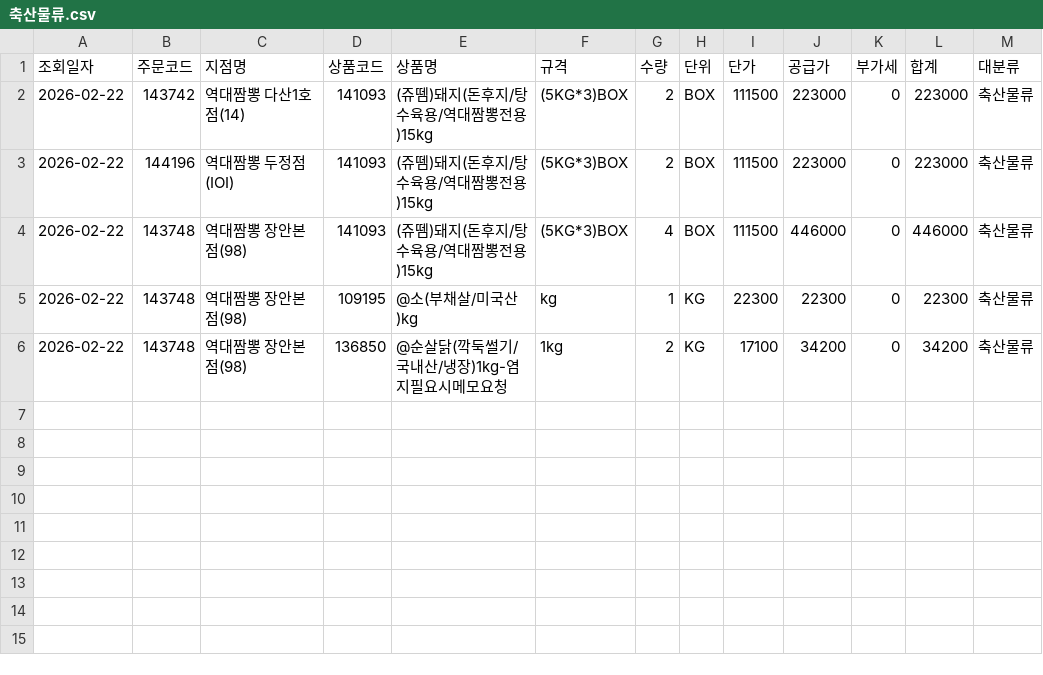
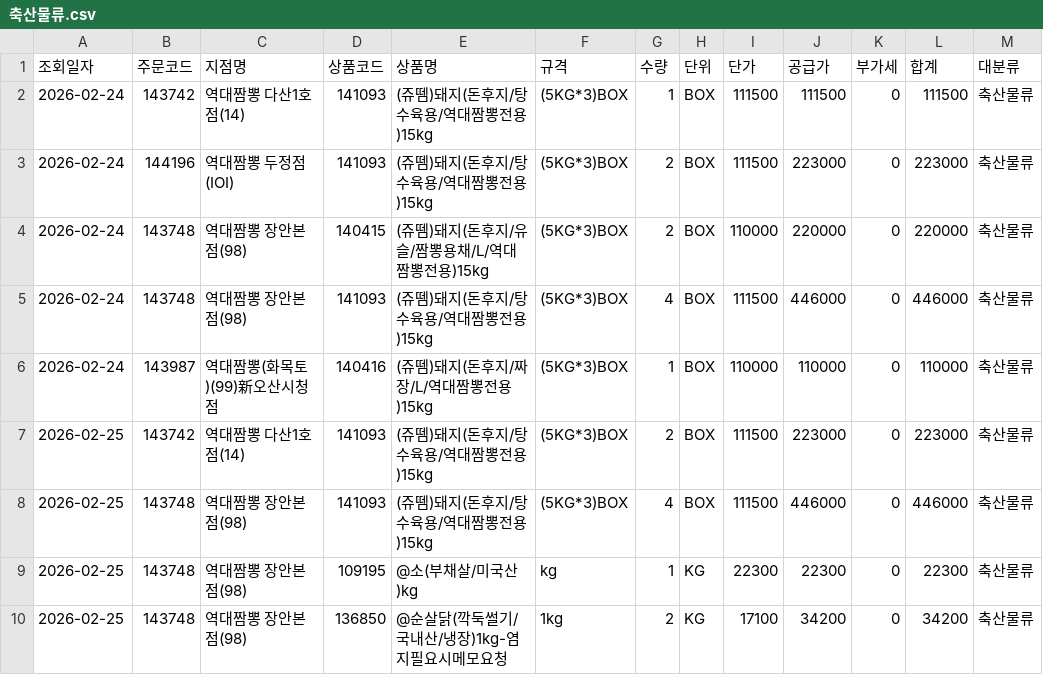
Before and after one commit to dampd21/Sajodaerim, a CSV file: output/by_category/축산물류.csv, drawn as a sheet.

```diff
--- a/output/by_category/축산물류.csv
+++ b/output/by_category/축산물류.csv
@@ -1,6 +1,10 @@
 조회일자,주문코드,지점명,상품코드,상품명,규격,수량,단위,단가,공급가,부가세,합계,대분류
-2026-02-22,143742,역대짬뽕 다산1호점(14),141093,(쥬뗌)돼지(돈후지/탕수육용/역대짬뽕전용)15kg,(5KG*3)BOX,2,BOX,111500,223000,0,223000,축산물류
-2026-02-22,144196,역대짬뽕 두정점(IOI),141093,(쥬뗌)돼지(돈후지/탕수육용/역대짬뽕전용)15kg,(5KG*3)BOX,2,BOX,111500,223000,0,223000,축산물류
-2026-02-22,143748,역대짬뽕 장안본점(98),141093,(쥬뗌)돼지(돈후지/탕수육용/역대짬뽕전용)15kg,(5KG*3)BOX,4,BOX,111500,446000,0,446000,축산물류
-2026-02-22,143748,역대짬뽕 장안본점(98),109195,@소(부채살/미국산)kg,kg,1,KG,22300,22300,0,22300,축산물류
-2026-02-22,143748,역대짬뽕 장안본점(98),136850,@순살닭(깍둑썰기/국내산/냉장)1kg-염지필요시메모요청,1kg,2,KG,17100,34200,0,34200,축산물류
+2026-02-24,143742,역대짬뽕 다산1호점(14),141093,(쥬뗌)돼지(돈후지/탕수육용/역대짬뽕전용)15kg,(5KG*3)BOX,1,BOX,111500,111500,0,111500,축산물류
+2026-02-24,144196,역대짬뽕 두정점(IOI),141093,(쥬뗌)돼지(돈후지/탕수육용/역대짬뽕전용)15kg,(5KG*3)BOX,2,BOX,111500,223000,0,223000,축산물류
+2026-02-24,143748,역대짬뽕 장안본점(98),140415,(쥬뗌)돼지(돈후지/유슬/짬뽕용채/L/역대짬뽕전용)15kg,(5KG*3)BOX,2,BOX,110000,220000,0,220000,축산물류
+2026-02-24,143748,역대짬뽕 장안본점(98),141093,(쥬뗌)돼지(돈후지/탕수육용/역대짬뽕전용)15kg,(5KG*3)BOX,4,BOX,111500,446000,0,446000,축산물류
+2026-02-24,143987,역대짬뽕(화목토)(99)新오산시청점,140416,(쥬뗌)돼지(돈후지/짜장/L/역대짬뽕전용)15kg,(5KG*3)BOX,1,BOX,110000,110000,0,110000,축산물류
+2026-02-25,143742,역대짬뽕 다산1호점(14),141093,(쥬뗌)돼지(돈후지/탕수육용/역대짬뽕전용)15kg,(5KG*3)BOX,2,BOX,111500,223000,0,223000,축산물류
+2026-02-25,143748,역대짬뽕 장안본점(98),141093,(쥬뗌)돼지(돈후지/탕수육용/역대짬뽕전용)15kg,(5KG*3)BOX,4,BOX,111500,446000,0,446000,축산물류
+2026-02-25,143748,역대짬뽕 장안본점(98),109195,@소(부채살/미국산)kg,kg,1,KG,22300,22300,0,22300,축산물류
+2026-02-25,143748,역대짬뽕 장안본점(98),136850,@순살닭(깍둑썰기/국내산/냉장)1kg-염지필요시메모요청,1kg,2,KG,17100,34200,0,34200,축산물류
```
Also changed, not shown: output/by_category/수산물류.csv, output/by_store/역대짬뽕 다산1호점(14).csv, 13 other files.
